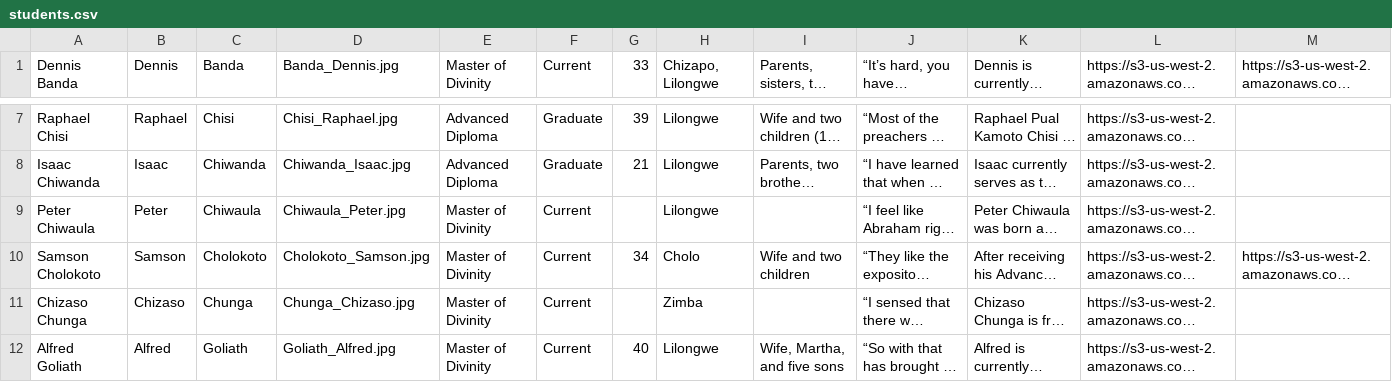
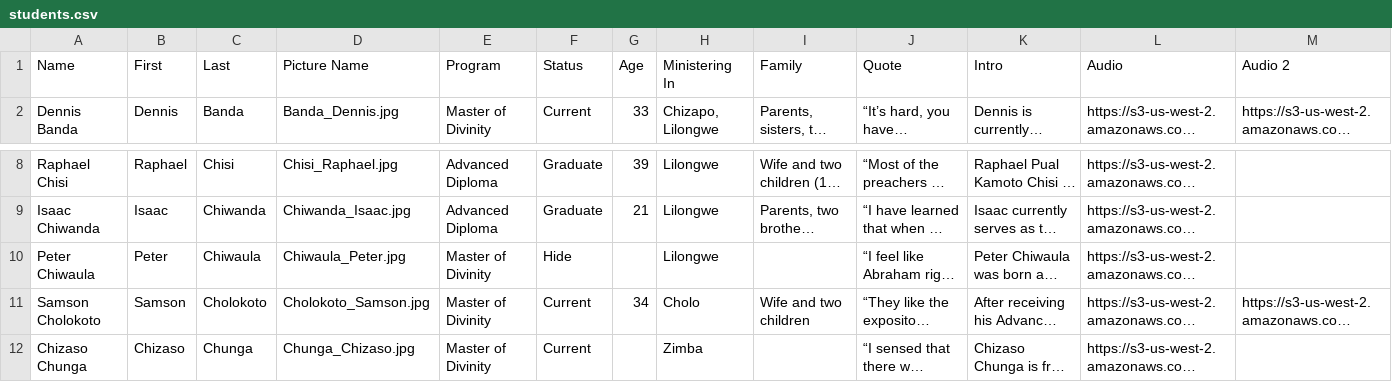
Before and after one commit to graceoncampus/capa, a CSV file: bin/students.csv, drawn as a sheet; only a part is shown, gaps mark what is left out; the shorter side is filled out with more unchanged rows; long unchanged cells end in …; addresses are those after the commit; rows hold the shown columns only; the diff names each change by its address in the sheet, - before the commit and + after, or states it on an @@ line.

Commit message:
hide Peter Chiwaula

```diff
--- a/bin/students.csv
+++ b/bin/students.csv
+row 1: Name | First | Last | Picture Name | Program | Status | Age | Ministering In | Family | Quote | Intro | Audio | Audio 2
-F10: Current
+F10: Hide
```
